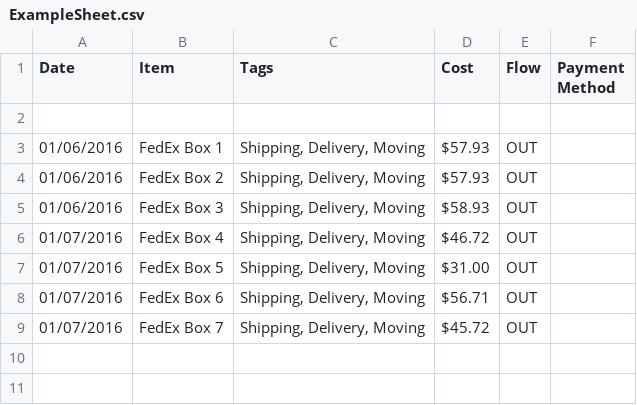
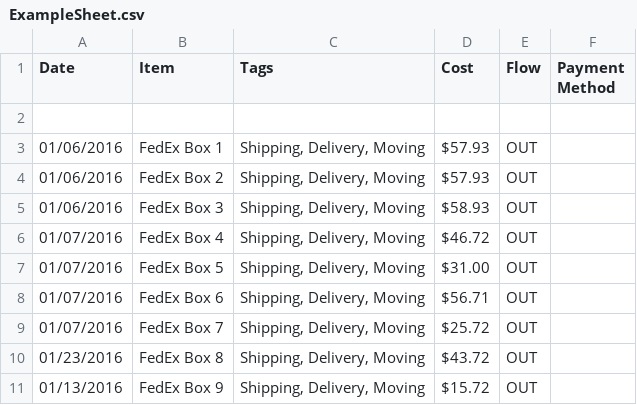
Before and after one commit to vreddi/Moola, a CSV file: ExampleSheet.csv, drawn as a sheet.

Commit message:
BugFix; Seeing 11st instead of 11th; Resolves #29
* Also adding sample data

```diff
--- a/ExampleSheet.csv
+++ b/ExampleSheet.csv
@@ -8,2 +8,4 @@ Date,Item,Tags,Cost,Flow,Payment Method
 01/07/2016,FedEx Box 6,"Shipping, Delivery, Moving",$56.71,OUT,
-01/07/2016,FedEx Box 7,"Shipping, Delivery, Moving",$45.72,OUT,
+01/07/2016,FedEx Box 7,"Shipping, Delivery, Moving",$25.72,OUT,
+01/23/2016,FedEx Box 8,"Shipping, Delivery, Moving",$43.72,OUT,
+01/13/2016,FedEx Box 9,"Shipping, Delivery, Moving",$15.72,OUT,
```
Also changed, not shown: 3 other files.
